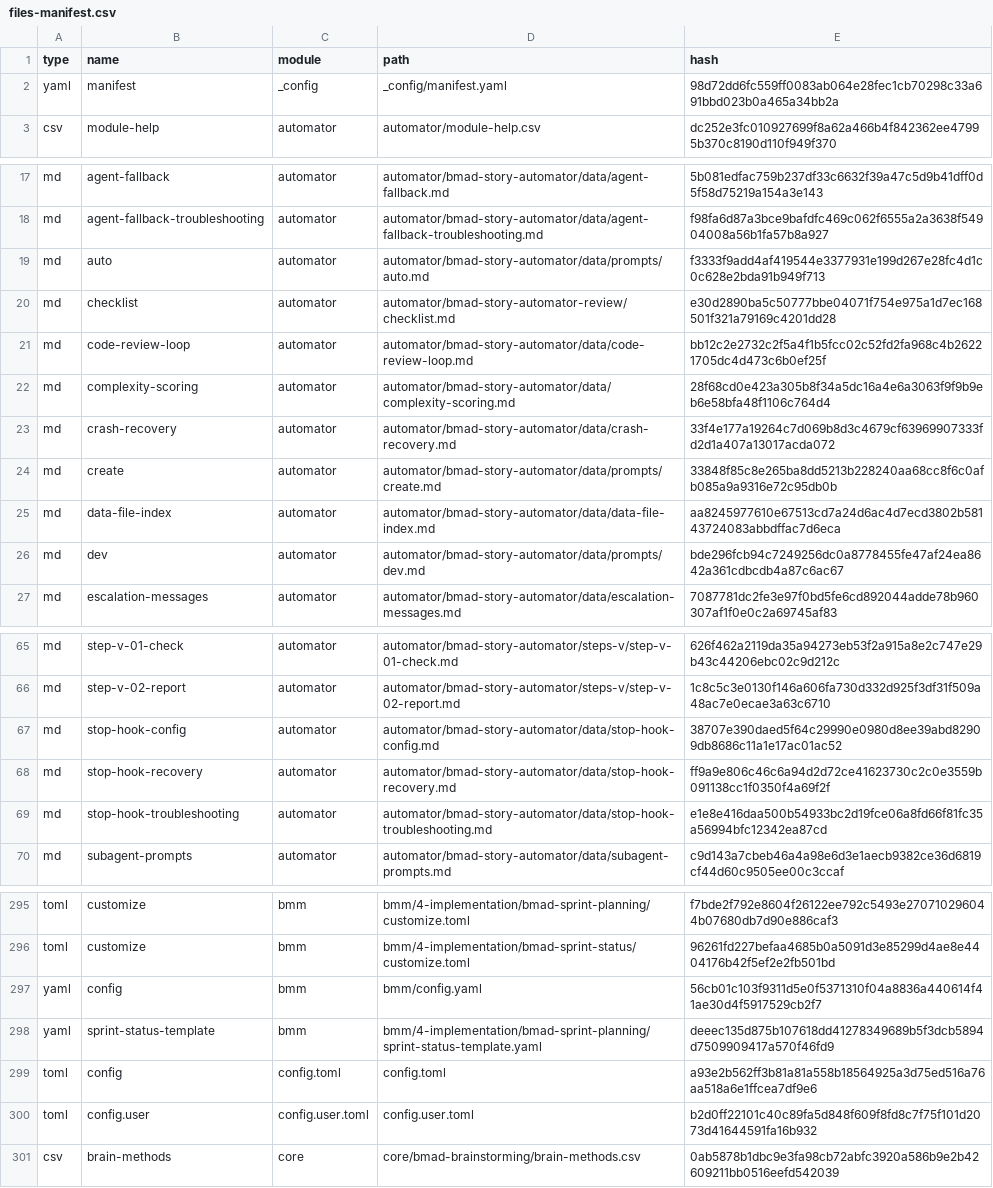
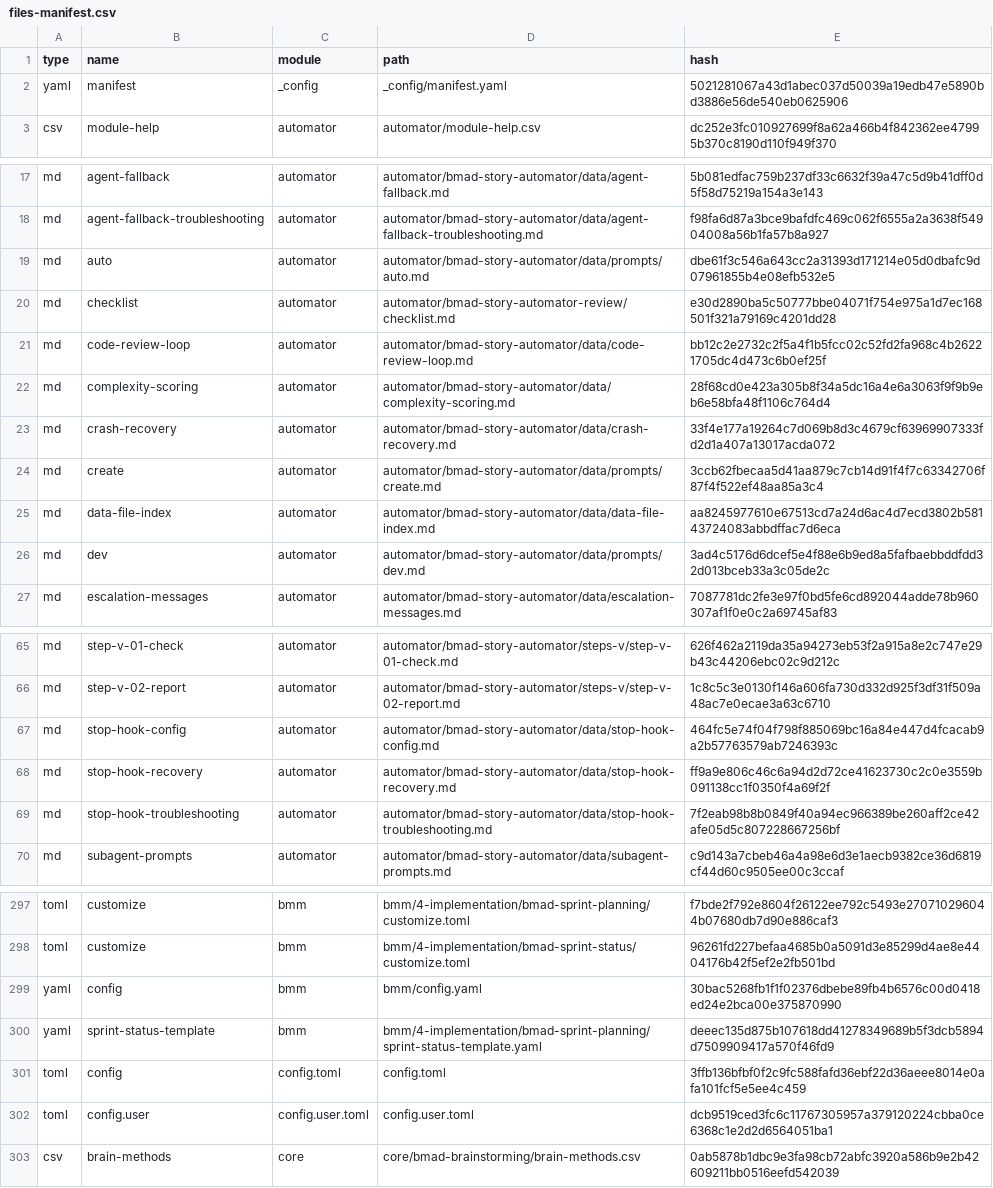
Before and after one commit to terryso/axion, a CSV file: _bmad/_config/files-manifest.csv, drawn as a sheet; only a part is shown, gaps mark what is left out; the diff covers the shown part only.

```diff
--- a/_bmad/_config/files-manifest.csv
+++ b/_bmad/_config/files-manifest.csv
@@ -1,3 +1,3 @@
 type,name,module,path,hash
-"yaml","manifest","_config","_config/manifest.yaml","98d72dd6fc559ff0083ab064e28fec1cb70298c33a691bbd023b0a465a34bb2a"
+"yaml","manifest","_config","_config/manifest.yaml","5021281067a43d1abec037d50039a19edb47e5890bd3886e56de540eb0625906"
 "csv","module-help","automator","automator/module-help.csv","dc252e3fc010927699f8a62a466b4f842362ee47995b370c8190d110f949f370"
@@ -18,3 +18,3 @@ type,name,module,path,hash
 "md","agent-fallback-troubleshooting","automator","automator/bmad-story-automator/data/agent-fallback-troubleshooting.md","f98fa6d87a3bce9bafdfc469c062f6555a2a3638f54904008a56b1fa57b8a927"
-"md","auto","automator","automator/bmad-story-automator/data/prompts/auto.md","f3333f9add4af419544e3377931e199d267e28fc4d1c0c628e2bda91b949f713"
+"md","auto","automator","automator/bmad-story-automator/data/prompts/auto.md","dbe61f3c546a643cc2a31393d171214e05d0dbafc9d07961855b4e08efb532e5"
 "md","checklist","automator","automator/bmad-story-automator-review/checklist.md","e30d2890ba5c50777bbe04071f754e975a1d7ec168501f321a79169c4201dd28"
@@ -23,5 +23,5 @@ type,name,module,path,hash
 "md","crash-recovery","automator","automator/bmad-story-automator/data/crash-recovery.md","33f4e177a19264c7d069b8d3c4679cf63969907333fd2d1a407a13017acda072"
-"md","create","automator","automator/bmad-story-automator/data/prompts/create.md","33848f85c8e265ba8dd5213b228240aa68cc8f6c0afb085a9a9316e72c95db0b"
+"md","create","automator","automator/bmad-story-automator/data/prompts/create.md","3ccb62fbecaa5d41aa879c7cb14d91f4f7c63342706f87f4f522ef48aa85a3c4"
 "md","data-file-index","automator","automator/bmad-story-automator/data/data-file-index.md","aa8245977610e67513cd7a24d6ac4d7ecd3802b58143724083abbdffac7d6eca"
-"md","dev","automator","automator/bmad-story-automator/data/prompts/dev.md","bde296fcb94c7249256dc0a8778455fe47af24ea8642a361cdbcdb4a87c6ac67"
+"md","dev","automator","automator/bmad-story-automator/data/prompts/dev.md","3ad4c5176d6dcef5e4f88e6b9ed8a5fafbaebbddfdd32d013bceb33a3c05de2c"
 "md","escalation-messages","automator","automator/bmad-story-automator/data/escalation-messages.md","7087781dc2fe3e97f0bd5fe6cd892044adde78b960307af1f0e0c2a69745af83"
@@ -66,5 +66,5 @@ type,name,module,path,hash
 "md","step-v-02-report","automator","automator/bmad-story-automator/steps-v/step-v-02-report.md","1c8c5c3e0130f146a606fa730d332d925f3df31f509a48ac7e0ecae3a63c6710"
-"md","stop-hook-config","automator","automator/bmad-story-automator/data/stop-hook-config.md","38707e390daed5f64c29990e0980d8ee39abd82909db8686c11a1e17ac01ac52"
+"md","stop-hook-config","automator","automator/bmad-story-automator/data/stop-hook-config.md","464fc5e74f04f798f885069bc16a84e447d4fcacab9a2b57763579ab7246393c"
 "md","stop-hook-recovery","automator","automator/bmad-story-automator/data/stop-hook-recovery.md","ff9a9e806c46c6a94d2d72ce41623730c2c0e3559b091138cc1f0350f4a69f2f"
-"md","stop-hook-troubleshooting","automator","automator/bmad-story-automator/data/stop-hook-troubleshooting.md","e1e8e416daa500b54933bc2d19fce06a8fd66f81fc35a56994bfc12342ea87cd"
+"md","stop-hook-troubleshooting","automator","automator/bmad-story-automator/data/stop-hook-troubleshooting.md","7f2eab98b8b0849f40a94ec966389be260aff2ce42afe05d5c807228667256bf"
 "md","subagent-prompts","automator","automator/bmad-story-automator/data/subagent-prompts.md","c9d143a7cbeb46a4a98e6d3e1aecb9382ce36d6819cf44d60c9505ee00c3ccaf"
@@ -296,6 +298,6 @@ type,name,module,path,hash
 "toml","customize","bmm","bmm/4-implementation/bmad-sprint-status/customize.toml","96261fd227befaa4685b0a5091d3e85299d4ae8e4404176b42f5ef2e2fb501bd"
-"yaml","config","bmm","bmm/config.yaml","56cb01c103f9311d5e0f5371310f04a8836a440614f41ae30d4f5917529cb2f7"
+"yaml","config","bmm","bmm/config.yaml","30bac5268fb1f1f02376dbebe89fb4b6576c00d0418ed24e2bca00e375870990"
 "yaml","sprint-status-template","bmm","bmm/4-implementation/bmad-sprint-planning/sprint-status-template.yaml","deeec135d875b107618dd41278349689b5f3dcb5894d7509909417a570f46fd9"
-"toml","config","config.toml","config.toml","a93e2b562ff3b81a81a558b18564925a3d75ed516a76aa518a6e1ffcea7df9e6"
-"toml","config.user","config.user.toml","config.user.toml","b2d0ff22101c40c89fa5d848f609f8fd8c7f75f101d2073d41644591fa16b932"
+"toml","config","config.toml","config.toml","3ffb136bfbf0f2c9fc588fafd36ebf22d36aeee8014e0afa101fcf5e5ee4c459"
+"toml","config.user","config.user.toml","config.user.toml","dcb9519ced3fc6c11767305957a379120224cbba0ce6368c1e2d2d6564051ba1"
 "csv","brain-methods","core","core/bmad-brainstorming/brain-methods.csv","0ab5878b1dbc9e3fa98cb72abfc3920a586b9e2b42609211bb0516eefd542039"
```
Also changed, not shown: 2 added rows and 17 edited cells elsewhere in this file, 56 other files.
